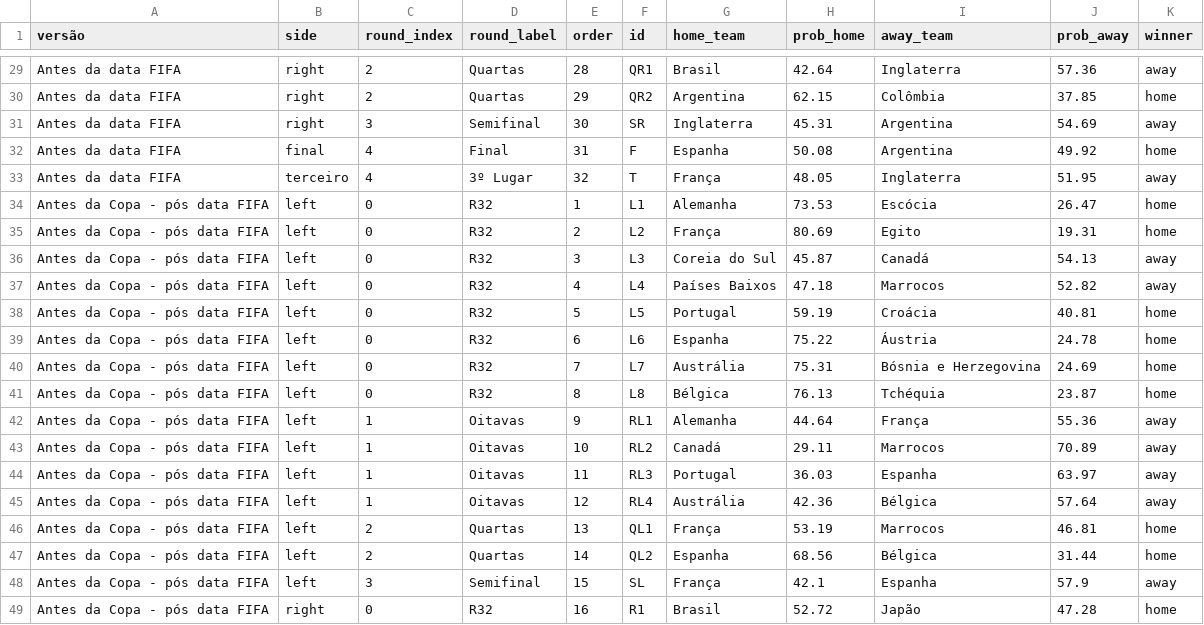
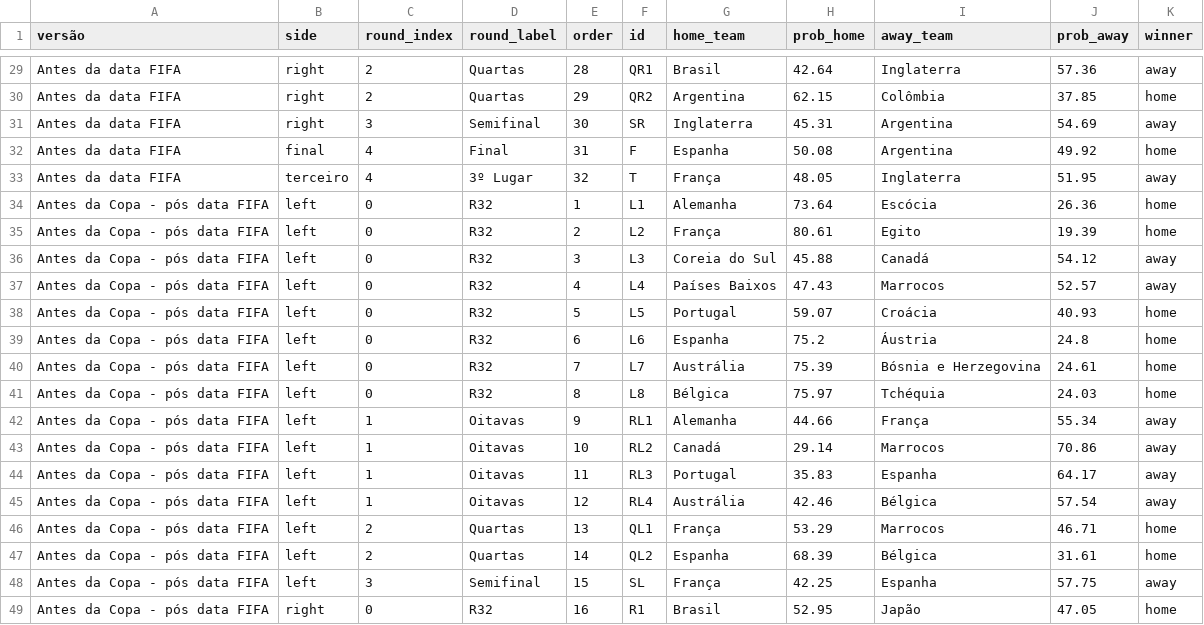
Before and after one commit to BrazilianFootball/WorldCup2026, a CSV file: docs/csv/previsoes/chaveamento_probs.csv, drawn as a sheet; only a part is shown, gaps mark what is left out; the diff covers the shown part only.

```diff
--- a/docs/csv/previsoes/chaveamento_probs.csv
+++ b/docs/csv/previsoes/chaveamento_probs.csv
@@ -33,17 +33,17 @@ Antes da data FIFA,final,4,Final,31,F,Espanha,50.08,Argentina,49.92,home
 Antes da data FIFA,terceiro,4,3º Lugar,32,T,França,48.05,Inglaterra,51.95,away
-Antes da Copa - pós data FIFA,left,0,R32,1,L1,Alemanha,73.53,Escócia,26.47,home
-Antes da Copa - pós data FIFA,left,0,R32,2,L2,França,80.69,Egito,19.31,home
-Antes da Copa - pós data FIFA,left,0,R32,3,L3,Coreia do Sul,45.87,Canadá,54.13,away
-Antes da Copa - pós data FIFA,left,0,R32,4,L4,Países Baixos,47.18,Marrocos,52.82,away
-Antes da Copa - pós data FIFA,left,0,R32,5,L5,Portugal,59.19,Croácia,40.81,home
-Antes da Copa - pós data FIFA,left,0,R32,6,L6,Espanha,75.22,Áustria,24.78,home
-Antes da Copa - pós data FIFA,left,0,R32,7,L7,Austrália,75.31,Bósnia e Herzegovina,24.69,home
-Antes da Copa - pós data FIFA,left,0,R32,8,L8,Bélgica,76.13,Tchéquia,23.87,home
-Antes da Copa - pós data FIFA,left,1,Oitavas,9,RL1,Alemanha,44.64,França,55.36,away
-Antes da Copa - pós data FIFA,left,1,Oitavas,10,RL2,Canadá,29.11,Marrocos,70.89,away
-Antes da Copa - pós data FIFA,left,1,Oitavas,11,RL3,Portugal,36.03,Espanha,63.97,away
-Antes da Copa - pós data FIFA,left,1,Oitavas,12,RL4,Austrália,42.36,Bélgica,57.64,away
-Antes da Copa - pós data FIFA,left,2,Quartas,13,QL1,França,53.19,Marrocos,46.81,home
-Antes da Copa - pós data FIFA,left,2,Quartas,14,QL2,Espanha,68.56,Bélgica,31.44,home
-Antes da Copa - pós data FIFA,left,3,Semifinal,15,SL,França,42.1,Espanha,57.9,away
-Antes da Copa - pós data FIFA,right,0,R32,16,R1,Brasil,52.72,Japão,47.28,home
+Antes da Copa - pós data FIFA,left,0,R32,1,L1,Alemanha,73.64,Escócia,26.36,home
+Antes da Copa - pós data FIFA,left,0,R32,2,L2,França,80.61,Egito,19.39,home
+Antes da Copa - pós data FIFA,left,0,R32,3,L3,Coreia do Sul,45.88,Canadá,54.12,away
+Antes da Copa - pós data FIFA,left,0,R32,4,L4,Países Baixos,47.43,Marrocos,52.57,away
+Antes da Copa - pós data FIFA,left,0,R32,5,L5,Portugal,59.07,Croácia,40.93,home
+Antes da Copa - pós data FIFA,left,0,R32,6,L6,Espanha,75.2,Áustria,24.8,home
+Antes da Copa - pós data FIFA,left,0,R32,7,L7,Austrália,75.39,Bósnia e Herzegovina,24.61,home
+Antes da Copa - pós data FIFA,left,0,R32,8,L8,Bélgica,75.97,Tchéquia,24.03,home
+Antes da Copa - pós data FIFA,left,1,Oitavas,9,RL1,Alemanha,44.66,França,55.34,away
+Antes da Copa - pós data FIFA,left,1,Oitavas,10,RL2,Canadá,29.14,Marrocos,70.86,away
+Antes da Copa - pós data FIFA,left,1,Oitavas,11,RL3,Portugal,35.83,Espanha,64.17,away
+Antes da Copa - pós data FIFA,left,1,Oitavas,12,RL4,Austrália,42.46,Bélgica,57.54,away
+Antes da Copa - pós data FIFA,left,2,Quartas,13,QL1,França,53.29,Marrocos,46.71,home
+Antes da Copa - pós data FIFA,left,2,Quartas,14,QL2,Espanha,68.39,Bélgica,31.61,home
+Antes da Copa - pós data FIFA,left,3,Semifinal,15,SL,França,42.25,Espanha,57.75,away
+Antes da Copa - pós data FIFA,right,0,R32,16,R1,Brasil,52.95,Japão,47.05,home
```
Also changed, not shown: 30 edited cells elsewhere in this file, docs/csv/previsoes/all_matchups.csv, docs/csv/previsoes/partidas.csv, 5 other files.
